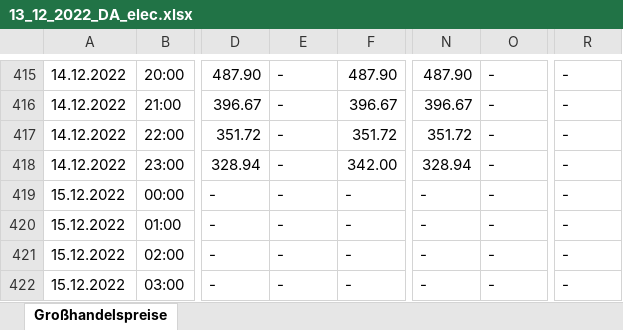
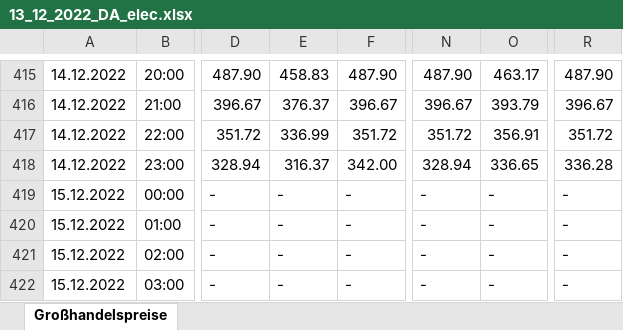
Before and after one commit to Frosti1991/AWS_Streamlit_App, an Excel workbook: app/postgres_data/daily/DA_electricity/archiv/13_12_2022_DA_elec.xlsx, sheet Großhandelspreise, drawn as a sheet; only a part is shown, gaps mark what is left out; values as stored, in another font and other column widths than the file's, no borders; the diff covers the shown part only; the diff names each change by its address in the sheet, - before the commit and + after, or states it on an @@ line.

```diff
--- a/app/postgres_data/daily/DA_electricity/archiv/13_12_2022_DA_elec.xlsx (sheet Großhandelspreise)
+++ b/app/postgres_data/daily/DA_electricity/archiv/13_12_2022_DA_elec.xlsx (sheet Großhandelspreise)
-E415: -
+E415: 458.83
-O415: -
+O415: 463.17
-R415: -
+R415: 487.90
-E416: -
+E416: 376.37
-O416: -
+O416: 393.79
-R416: -
+R416: 396.67
-E417: -
+E417: 336.99
-O417: -
+O417: 356.91
-R417: -
+R417: 351.72
-E418: -
+E418: 316.37
-O418: -
+O418: 336.65
-R418: -
+R418: 336.28
```
Also changed, not shown: 61 edited cells elsewhere in this sheet, app/postgres_data/daily/forecast_consumption/archiv/13_12_2022_forec_con.xlsx, app/postgres_data/daily/forecast_generation/archiv/13_12_2022_forec_gen.xlsx, 7 other files.
